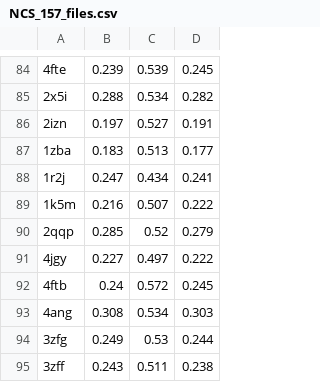
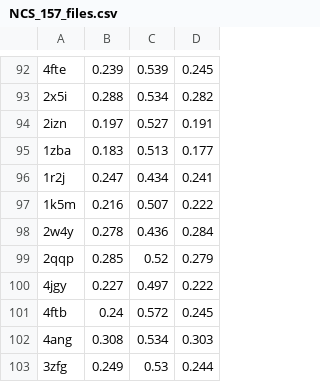
Before and after one commit to youdar/work, a CSV file: work/MTRIX/Data/NCS_157_files.csv, drawn as a sheet; only a part is shown, gaps mark what is left out; the shorter side is filled out with more unchanged rows; the diff covers the shown part only.

```diff
--- a/work/MTRIX/Data/NCS_157_files.csv
+++ b/work/MTRIX/Data/NCS_157_files.csv
@@ -89,2 +97,3 @@
 1k5m,0.216,0.507,0.222
+2w4y,0.278,0.436,0.284
 2qqp,0.285,0.52,0.279
```
Also changed, not shown: 12 added rows and 13 removed rows elsewhere in this file, 13 other files.
